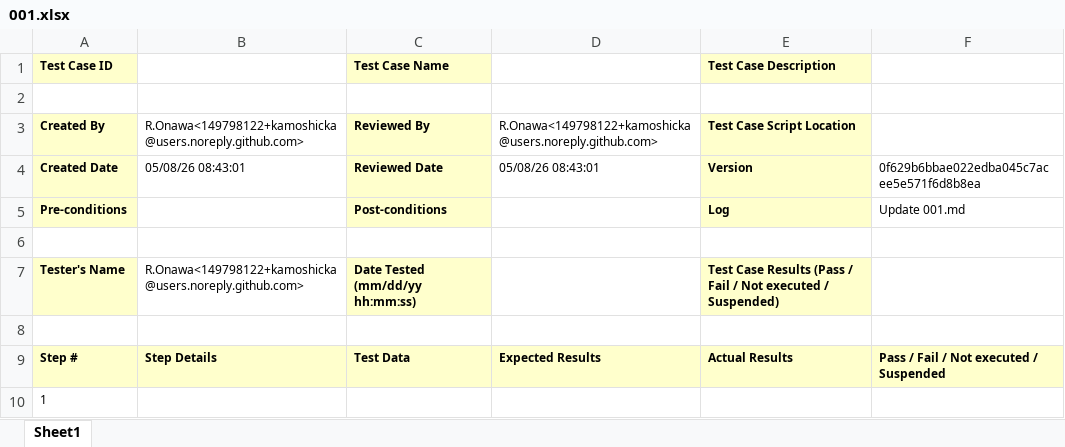
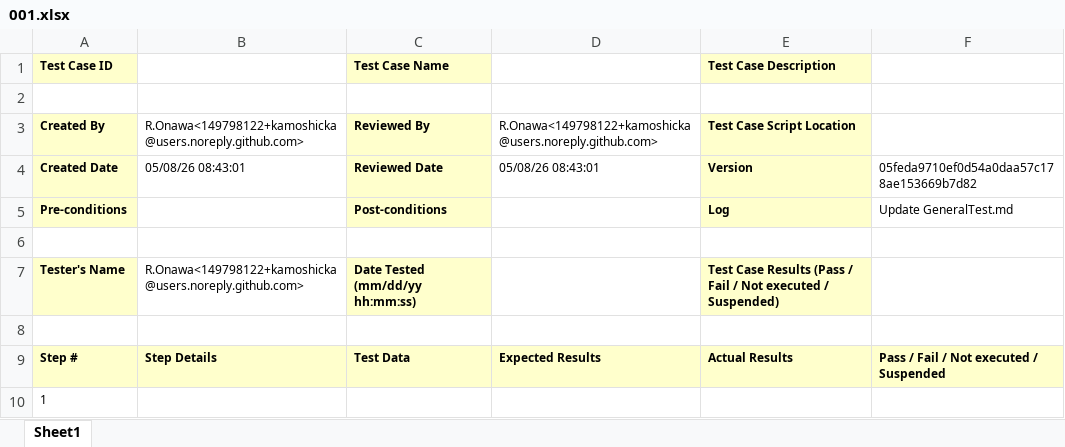
Before and after one commit to kamoshicka/TestManagementSolution, an Excel workbook: Reports/LOGIN/001.xlsx, sheet Sheet1, drawn as a sheet; values as stored, in another font and other column widths than the file's, no borders; the diff names each change by its address in the sheet, - before the commit and + after, or states it on an @@ line.

```diff
--- a/Reports/LOGIN/001.xlsx (sheet Sheet1)
+++ b/Reports/LOGIN/001.xlsx (sheet Sheet1)
-F4: 0f629b6bbae022edba045c7acee5e571f6d8b8ea
+F4: 05feda9710ef0d54a0daa57c178ae153669b7d82
-F5: Update 001.md
+F5: Update GeneralTest.md
```
Also changed, not shown: Reports/GeneralTest.xlsx, Reports/GeneralTestAnalysis.xlsx, 2 other files.
